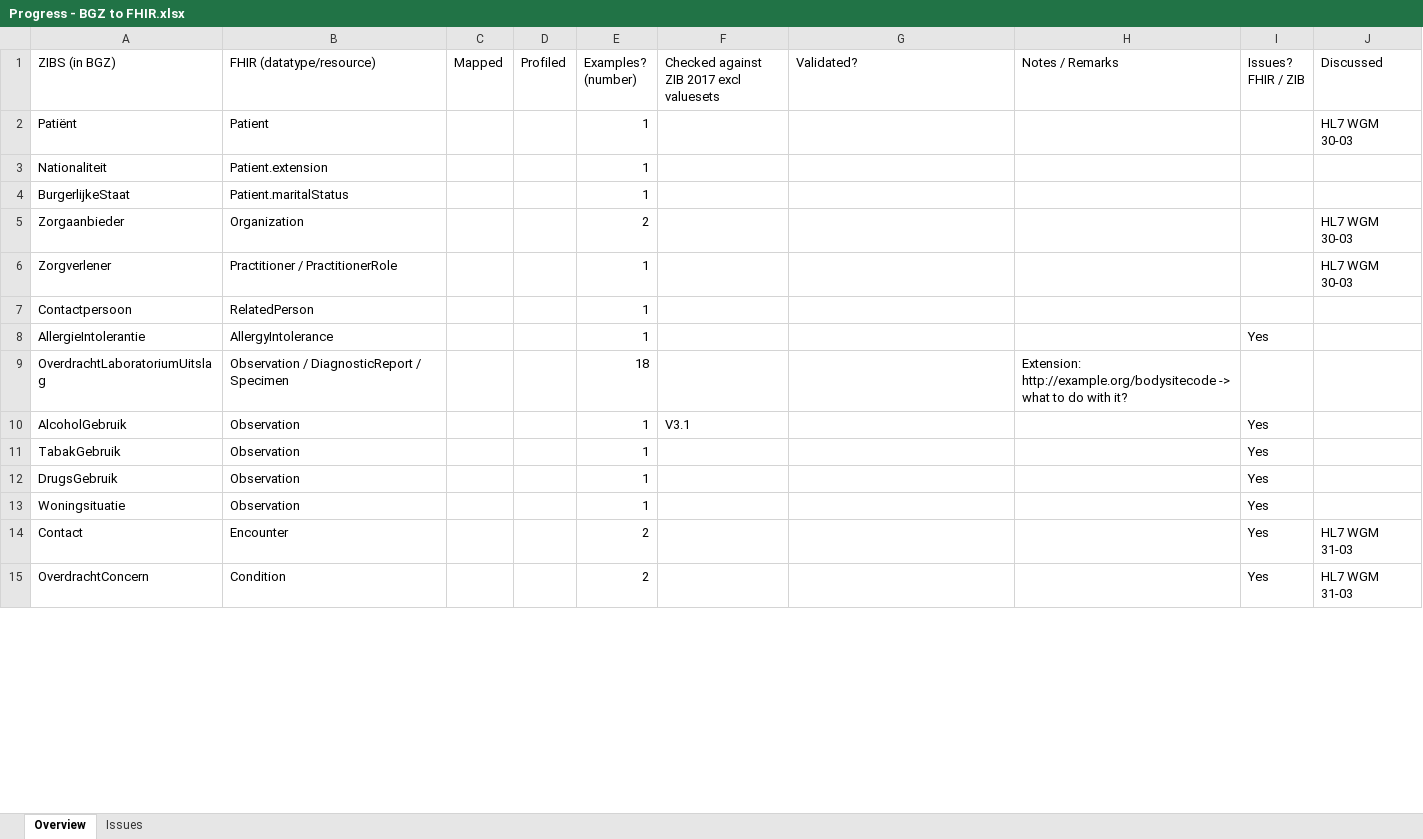
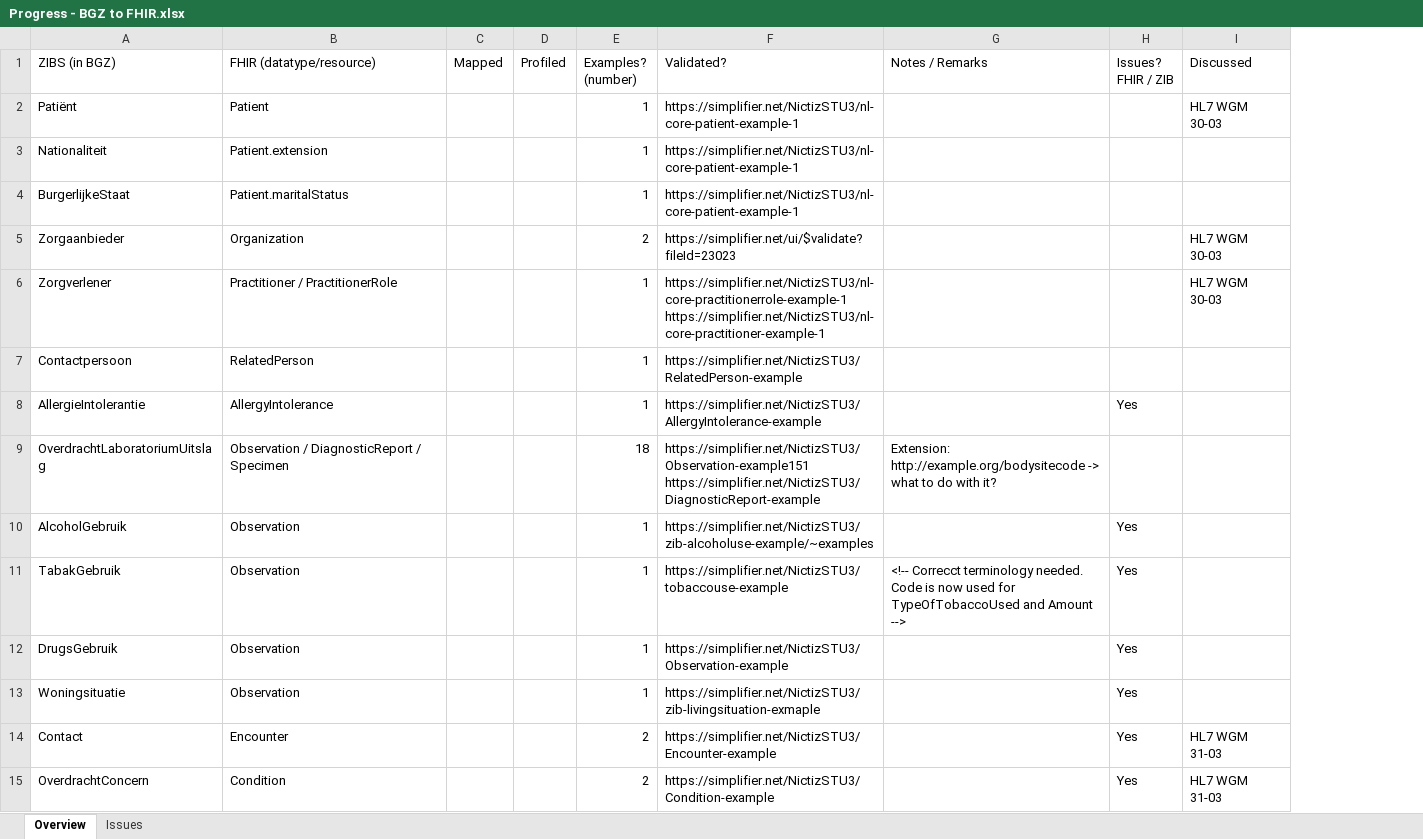
Before and after one commit to Nictiz/Nictiz-STU3, an Excel workbook: Progress - BGZ to FHIR.xlsx, sheet Overview, drawn as a sheet; only a part is shown; values as stored, in another font and other column widths than the file's, no cell formats; removed rows and columns are numbered as before the commit, all else as after; the diff covers the shown part only; the diff names each change by its address in the sheet, - before the commit and + after, or states it on an @@ line.

```diff
--- a/Progress - BGZ to FHIR.xlsx (sheet Overview)
+++ b/Progress - BGZ to FHIR.xlsx (sheet Overview)
-column F, rows 1-10: Checked against ZIB 2017 excl valuesets |  |  |  |  |  |  |  |  | V3.1
-F2:F4 (Validated?): (empty)
+F2:F4 (Validated?): https://simplifier.net/NictizSTU3/nl-core-patient-example-1
-F5 (Validated?): (empty)
+F5 (Validated?): https://simplifier.net/ui/$validate?fileId=23023
-F6 (Validated?): (empty)
+F6 (Validated?): https://simplifier.net/NictizSTU3/nl-core-practitionerrole-example-1 https://simplifier.net/NictizSTU3/nl-core-practitioner-example-1
-F7 (Validated?): (empty)
+F7 (Validated?): https://simplifier.net/NictizSTU3/RelatedPerson-example
-F8 (Validated?): (empty)
+F8 (Validated?): https://simplifier.net/NictizSTU3/AllergyIntolerance-example
-F9 (Validated?): (empty)
+F9 (Validated?): https://simplifier.net/NictizSTU3/Observation-example151 https://simplifier.net/NictizSTU3/DiagnosticReport-example
-F10 (Validated?): (empty)
+F10 (Validated?): https://simplifier.net/NictizSTU3/zib-alcoholuse-example/~examples
-F11 (Validated?): (empty)
+F11 (Validated?): https://simplifier.net/NictizSTU3/tobaccouse-example
-G11 (Notes / Remarks): (empty)
+G11 (Notes / Remarks): <!-- Correcct terminology needed. Code is now used for TypeOfTobaccoUsed and Amount -->
-F12 (Validated?): (empty)
+F12 (Validated?): https://simplifier.net/NictizSTU3/Observation-example
-F13 (Validated?): (empty)
+F13 (Validated?): https://simplifier.net/NictizSTU3/zib-livingsituation-exmaple
-F14 (Validated?): (empty)
+F14 (Validated?): https://simplifier.net/NictizSTU3/Encounter-example
-F15 (Validated?): (empty)
+F15 (Validated?): https://simplifier.net/NictizSTU3/Condition-example
```
Also changed, not shown: 1 added row, 6 removed rows and 34 edited cells elsewhere in this sheet, cell formats.
